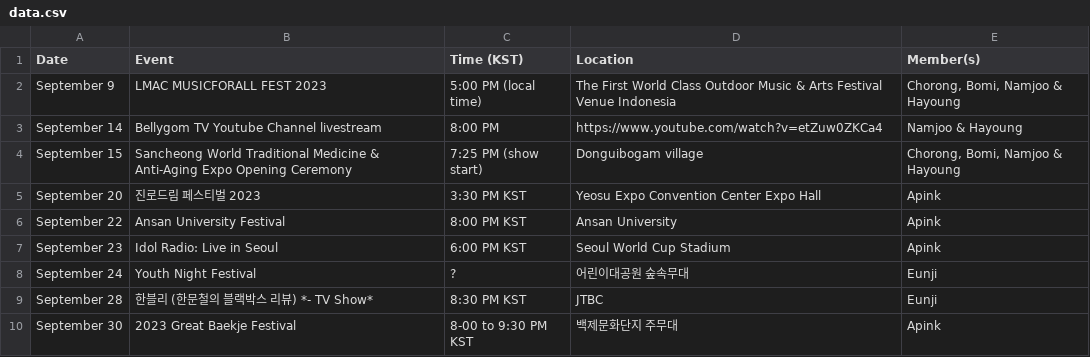
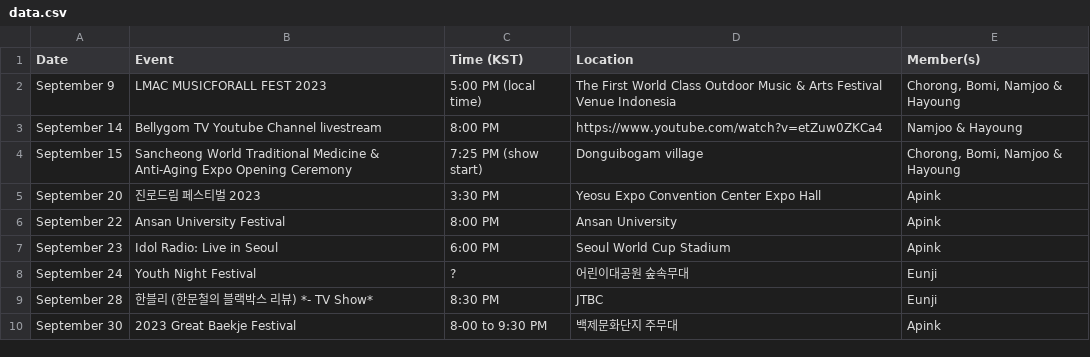
Before and after one commit to lazypandasite/mkdocs-lazypandasite, a CSV file: docs/data.csv, drawn as a sheet.

Commit message:
formatting and data fix

```diff
--- a/docs/data.csv
+++ b/docs/data.csv
@@ -4,7 +4,7 @@ September 14,Bellygom TV Youtube Channel livestream,8:00 PM, https://www.youtube
 September 15,Sancheong World Traditional Medicine & Anti-Aging Expo Opening Ceremony,7:25 PM (show start),Donguibogam village,"Chorong, Bomi, Namjoo & Hayoung"
-September 20,진로드림 페스티벌 2023,3:30 PM KST,Yeosu Expo Convention Center Expo Hall, Apink
-September 22,Ansan University Festival,8:00 PM KST,Ansan University,Apink
-September 23,Idol Radio: Live in Seoul,6:00 PM KST,Seoul World Cup Stadium,Apink
+September 20,진로드림 페스티벌 2023,3:30 PM,Yeosu Expo Convention Center Expo Hall, Apink
+September 22,Ansan University Festival,8:00 PM,Ansan University,Apink
+September 23,Idol Radio: Live in Seoul,6:00 PM,Seoul World Cup Stadium,Apink
 September 24,Youth Night Festival,?,어린이대공원 숲속무대,Eunji
-September 28,한블리 (한문철의 블랙박스 리뷰) *- TV Show*,8:30 PM KST, JTBC, Eunji
-September 30,2023 Great Baekje Festival,8-00 to 9:30 PM KST,백제문화단지 주무대,Apink
+September 28,한블리 (한문철의 블랙박스 리뷰) *- TV Show*,8:30 PM, JTBC, Eunji
+September 30,2023 Great Baekje Festival,8-00 to 9:30 PM,백제문화단지 주무대,Apink
```
Also changed, not shown: docs/data_oct.csv, 1 other file.
